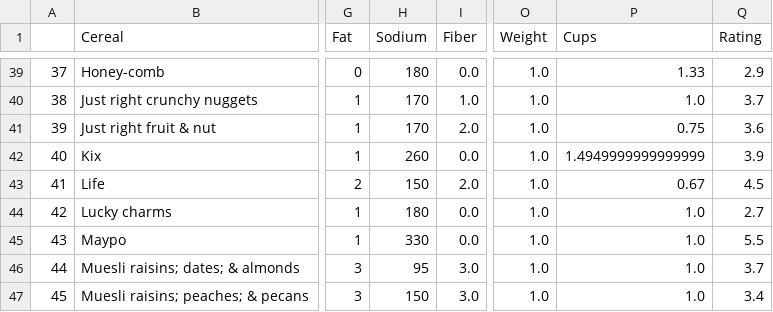
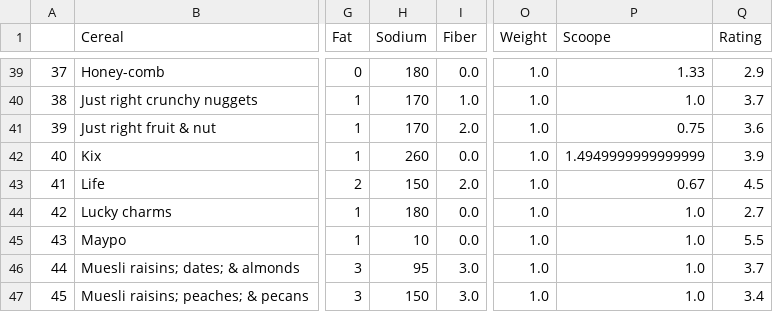
Before and after one commit to Karthik5412/Data-Cleaning, a CSV file: cereals_cleaned.csv, drawn as a sheet; only a part is shown, gaps mark what is left out; the diff covers the shown part only; the diff names each change by its address in the sheet, - before the commit and + after, or states it on an @@ line.

```diff
--- a/cereals_cleaned.csv
+++ b/cereals_cleaned.csv
-P1: Cups
+P1: Scoope
-H45 (Sodium): 330
+H45 (Sodium): 10
```
Also changed, not shown: 13 edited cells elsewhere in this file, 5 other files.
